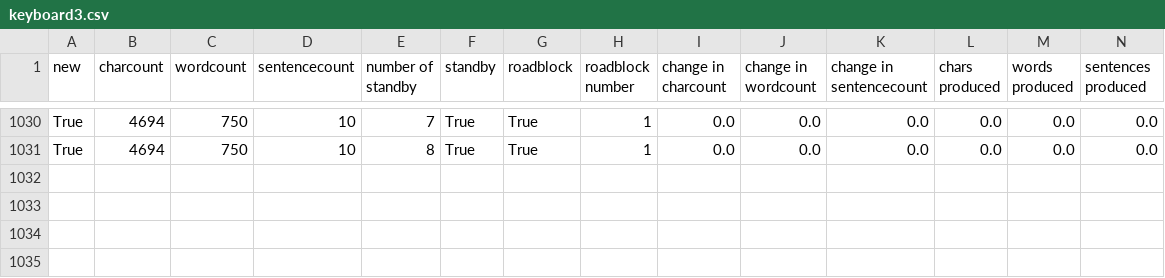
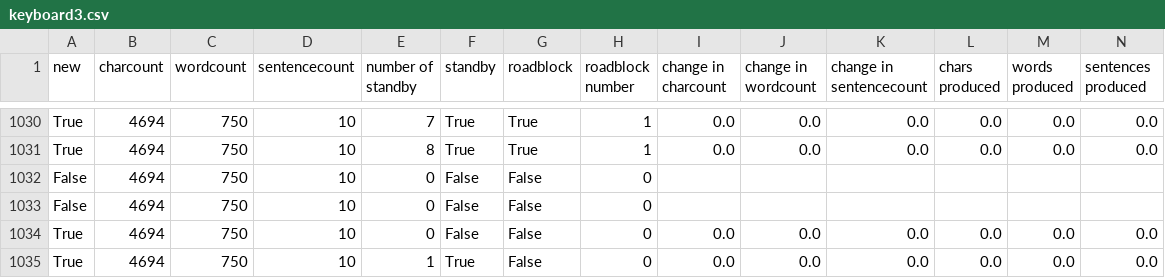
Before and after one commit to Princeton-Neurotech/Cruise, a CSV file: backend/keyboard3.csv, drawn as a sheet; only a part is shown, gaps mark what is left out; rows hold the shown columns only; the diff names each change by its address in the sheet, - before the commit and + after, or states it on an @@ line.

```diff
--- a/backend/keyboard3.csv
+++ b/backend/keyboard3.csv
+row 1032: False | 4694 | 750 | 10 | 0 | False | False | 0
+row 1033: False | 4694 | 750 | 10 | 0 | False | False | 0
+row 1034: True | 4694 | 750 | 10 | 0 | False | False | 0 | 0.0 | 0.0 | 0.0 | 0.0 | 0.0 | 0.0
+row 1035: True | 4694 | 750 | 10 | 1 | True | False | 0 | 0.0 | 0.0 | 0.0 | 0.0 | 0.0 | 0.0
```
Also changed, not shown: 27 other files.
